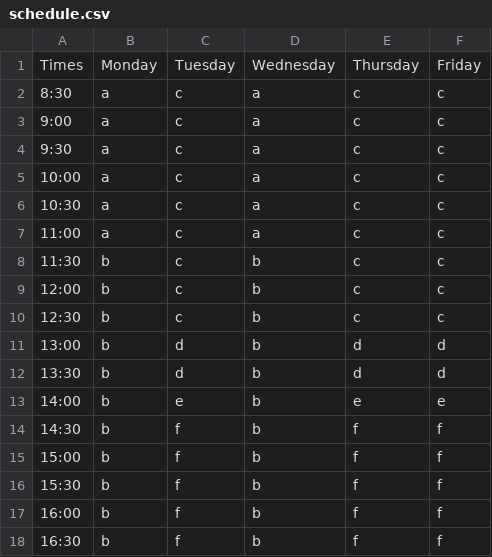
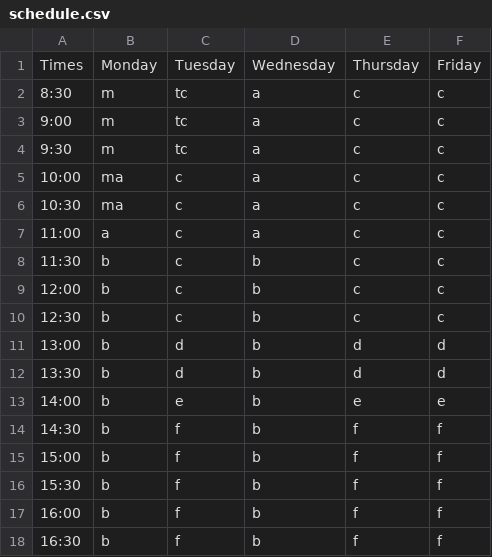
Before and after one commit to dhhepting/dhhepting.github.io, a CSV file: _data/schedule/schedule.csv, drawn as a sheet.

```diff
--- a/_data/schedule/schedule.csv
+++ b/_data/schedule/schedule.csv
@@ -1,7 +1,7 @@
 Times,Monday,Tuesday,Wednesday,Thursday,Friday
-8:30,a,c,a,c,c
-9:00,a,c,a,c,c
-9:30,a,c,a,c,c
-10:00,a,c,a,c,c
-10:30,a,c,a,c,c
+8:30,m,tc,a,c,c
+9:00,m,tc,a,c,c
+9:30,m,tc,a,c,c
+10:00,ma,c,a,c,c
+10:30,ma,c,a,c,c
 11:00,a,c,a,c,c
```
Also changed, not shown: 8 other files.
